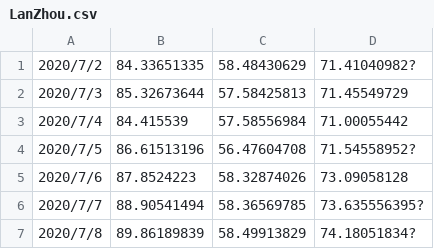
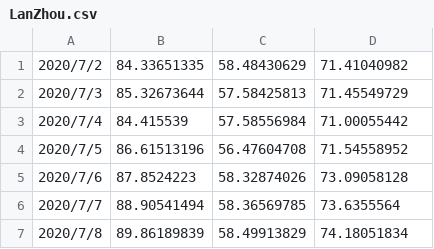
Before and after one commit to supertailcat/small_semester, a CSV file: Forecast/csv/LanZhou.csv, drawn as a sheet.

Commit message:
refine forecast data

```diff
--- a/Forecast/csv/LanZhou.csv
+++ b/Forecast/csv/LanZhou.csv
@@ -1,7 +1,7 @@
-2020/7/2,84.33651335,58.48430629,71.41040982?
+2020/7/2,84.33651335,58.48430629,71.41040982
 2020/7/3,85.32673644,57.58425813,71.45549729
 2020/7/4,84.415539,57.58556984,71.00055442
-2020/7/5,86.61513196,56.47604708,71.54558952?
+2020/7/5,86.61513196,56.47604708,71.54558952
 2020/7/6,87.8524223,58.32874026,73.09058128
-2020/7/7,88.90541494,58.36569785,73.635556395?
-2020/7/8,89.86189839,58.49913829,74.18051834?
+2020/7/7,88.90541494,58.36569785,73.6355564
+2020/7/8,89.86189839,58.49913829,74.18051834
```
Also changed, not shown: Forecast/csv/HongKong.csv, Forecast/csv/WuLuMuQi.csv, 3 other files.
